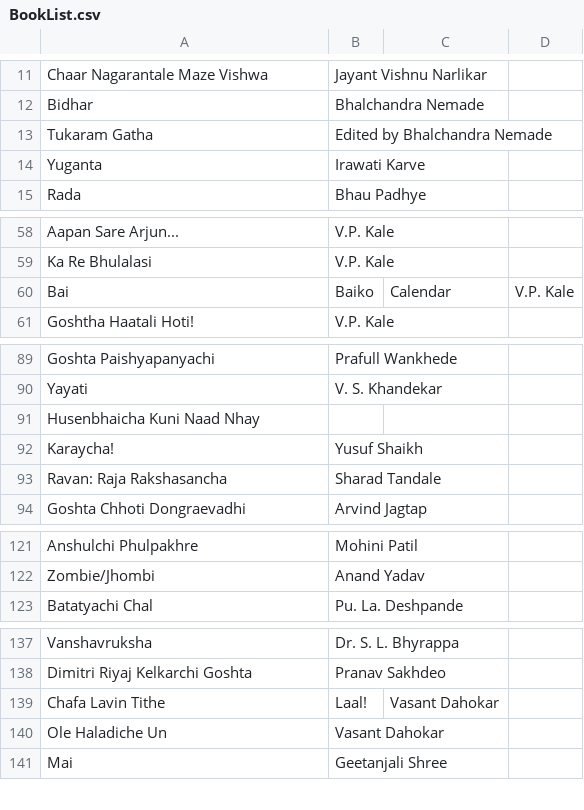
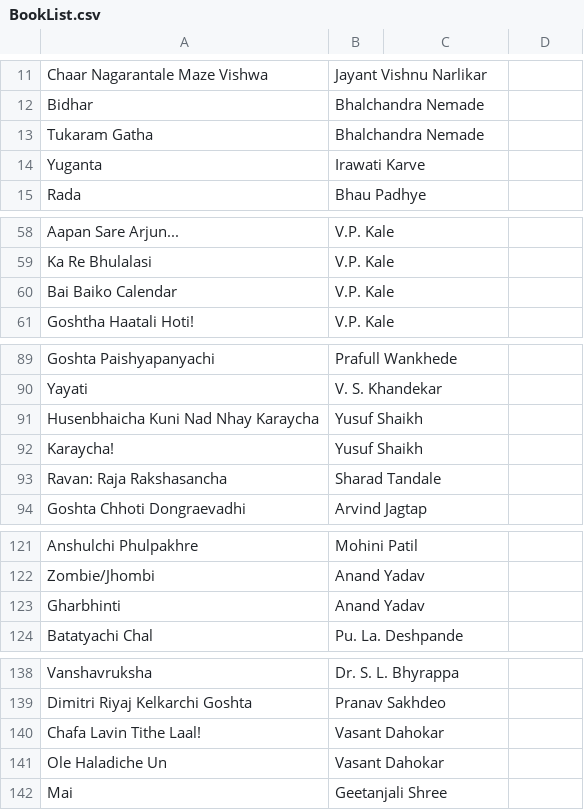
Before and after one commit to youinmak/personal-book-catalog, a CSV file: data/BookList.csv, drawn as a sheet; only a part is shown, gaps mark what is left out; the diff covers the shown part only.

```diff
--- a/data/BookList.csv
+++ b/data/BookList.csv
@@ -12,3 +12,3 @@ Chaar Nagarantale Maze Vishwa,Jayant Vishnu Narlikar,,
 Bidhar,Bhalchandra Nemade,,
-Tukaram Gatha,Edited by Bhalchandra Nemade,,
+Tukaram Gatha,Bhalchandra Nemade,,
 Yuganta,Irawati Karve,,
@@ -59,3 +59,3 @@ Aapan Sare Arjun...,V.P. Kale,,
 Ka Re Bhulalasi,V.P. Kale,,
-Bai, Baiko, Calendar,V.P. Kale
+Bai Baiko Calendar,V.P. Kale
 Goshtha Haatali Hoti!,V.P. Kale,,
@@ -90,3 +90,3 @@ Goshta Paishyapanyachi,Prafull Wankhede,,
 Yayati,V. S. Khandekar,,
-Husenbhaicha Kuni Naad Nhay,,,
+Husenbhaicha Kuni Nad Nhay Karaycha,Yusuf Shaikh,,
 Karaycha!,Yusuf Shaikh,,
@@ -122,2 +122,3 @@ Anshulchi Phulpakhre,Mohini Patil,,
 Zombie/Jhombi,Anand Yadav,,
+Gharbhinti,Anand Yadav,,
 Batatyachi Chal,Pu. La. Deshpande,,
@@ -138,3 +139,3 @@ Vanshavruksha,Dr. S. L. Bhyrappa,,
 Dimitri Riyaj Kelkarchi Goshta,Pranav Sakhdeo,,
-Chafa Lavin Tithe, Laal!,Vasant Dahokar,
+Chafa Lavin Tithe Laal!,Vasant Dahokar,
 Ole Haladiche Un,Vasant Dahokar,,
```
Also changed, not shown: 49 added rows and 1 edited cell elsewhere in this file, 3 other files.
